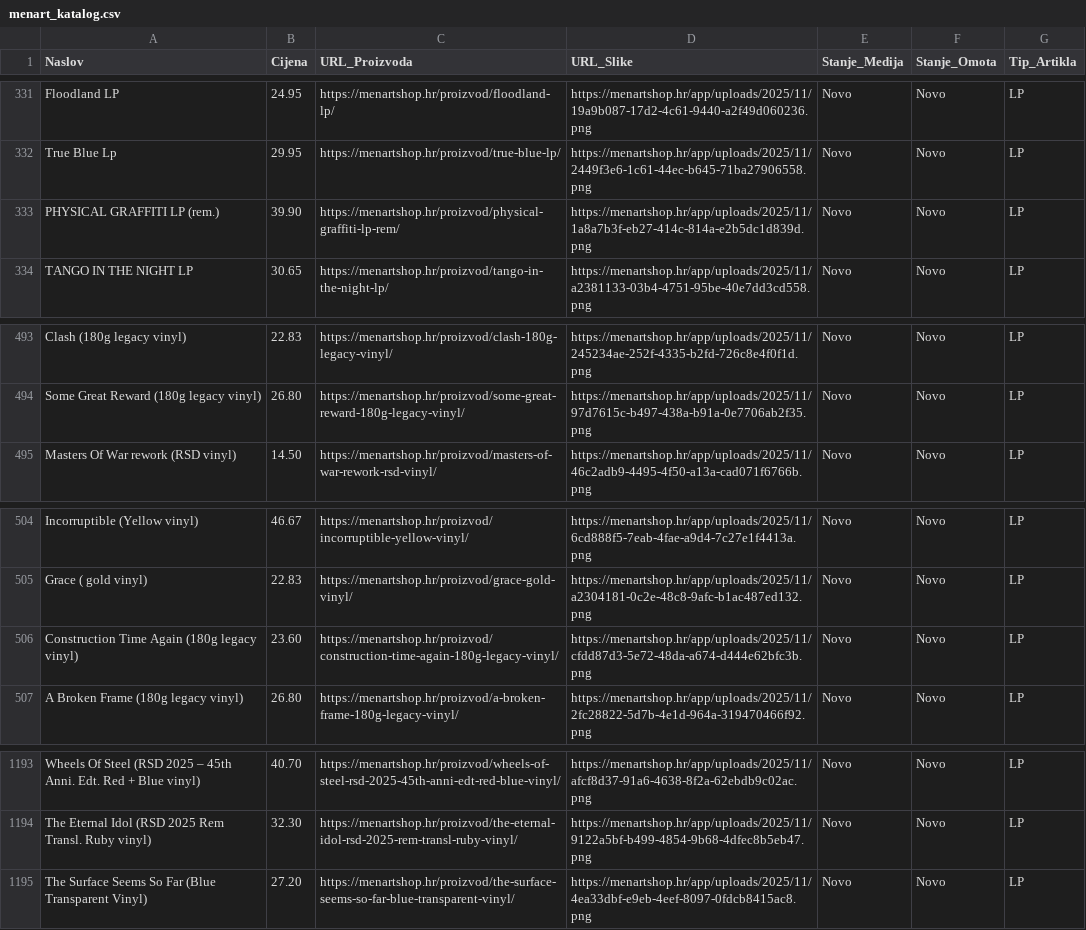
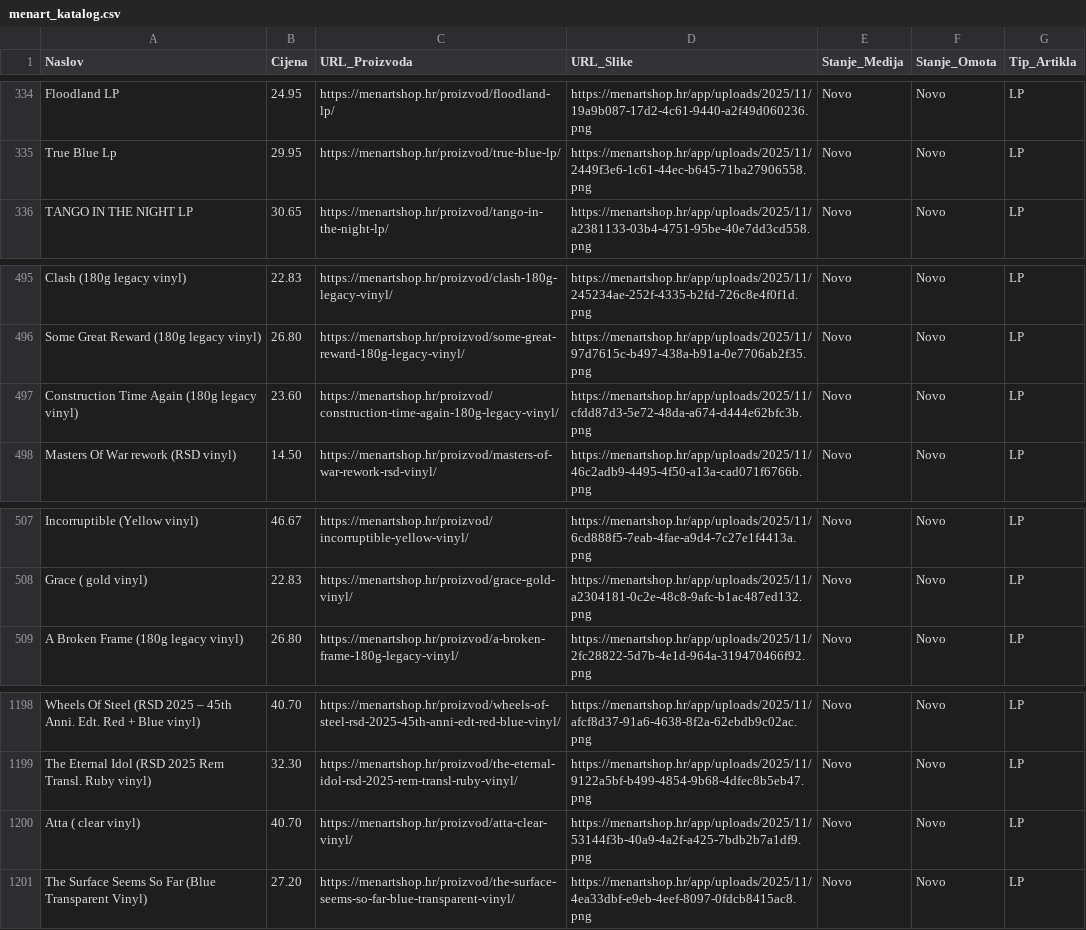
Before and after one commit to Z0M81Eb/baza-ploca, a CSV file: menart_katalog.csv, drawn as a sheet; only a part is shown, gaps mark what is left out; the diff covers the shown part only.

```diff
--- a/menart_katalog.csv
+++ b/menart_katalog.csv
@@ -332,3 +335,2 @@ Floodland LP,24.95,https://menartshop.hr/proizvod/floodland-lp/,https://menartsh
 True Blue Lp,29.95,https://menartshop.hr/proizvod/true-blue-lp/,https://menartshop.hr/app/uploads/2025/11/2449f3e6-1c61-44ec-b645-71ba27906558.png,Novo,Novo,LP
-PHYSICAL GRAFFITI LP (rem.),39.90,https://menartshop.hr/proizvod/physical-graffiti-lp-rem/,https://menartshop.hr/app/uploads/2025/11/1a8a7b3f-eb27-414c-814a-e2b5dc1d839d.png,Novo,Novo,LP
 TANGO IN THE NIGHT LP,30.65,https://menartshop.hr/proizvod/tango-in-the-night-lp/,https://menartshop.hr/app/uploads/2025/11/a2381133-03b4-4751-95be-40e7dd3cd558.png,Novo,Novo,LP
@@ -494,2 +496,3 @@ Clash  (180g legacy vinyl),22.83,https://menartshop.hr/proizvod/clash-180g-legac
 Some Great Reward (180g legacy vinyl),26.80,https://menartshop.hr/proizvod/some-great-reward-180g-legacy-vinyl/,https://menartshop.hr/app/uploads/2025/11/97d7615c-b497-438a-b91a-0e7706ab2f35.png,Novo,Novo,LP
+Construction Time Again (180g legacy vinyl),23.60,https://menartshop.hr/proizvod/construction-time-again-180g-legacy-vinyl/,https://menartshop.hr/app/uploads/2025/11/cfdd87d3-5e72-48da-a674-d444e62bfc3b.png,Novo,Novo,LP
 Masters Of War rework (RSD vinyl),14.50,https://menartshop.hr/proizvod/masters-of-war-rework-rsd-vinyl/,https://menartshop.hr/app/uploads/2025/11/46c2adb9-4495-4f50-a13a-cad071f6766b.png,Novo,Novo,LP
@@ -505,3 +508,2 @@ Incorruptible (Yellow vinyl),46.67,https://menartshop.hr/proizvod/incorruptible-
 Grace ( gold vinyl),22.83,https://menartshop.hr/proizvod/grace-gold-vinyl/,https://menartshop.hr/app/uploads/2025/11/a2304181-0c2e-48c8-9afc-b1ac487ed132.png,Novo,Novo,LP
-Construction Time Again (180g legacy vinyl),23.60,https://menartshop.hr/proizvod/construction-time-again-180g-legacy-vinyl/,https://menartshop.hr/app/uploads/2025/11/cfdd87d3-5e72-48da-a674-d444e62bfc3b.png,Novo,Novo,LP
 A Broken Frame (180g legacy vinyl),26.80,https://menartshop.hr/proizvod/a-broken-frame-180g-legacy-vinyl/,https://menartshop.hr/app/uploads/2025/11/2fc28822-5d7b-4e1d-964a-319470466f92.png,Novo,Novo,LP
@@ -1194,2 +1199,3 @@ Wheels Of Steel (RSD 2025 – 45th Anni. Edt. Red + Blue vinyl),40.70,https://me
 The Eternal Idol (RSD 2025 Rem Transl. Ruby vinyl),32.30,https://menartshop.hr/proizvod/the-eternal-idol-rsd-2025-rem-transl-ruby-vinyl/,https://menartshop.hr/app/uploads/2025/11/9122a5bf-b499-4854-9b68-4dfec8b5eb47.png,Novo,Novo,LP
+Atta ( clear vinyl),40.70,https://menartshop.hr/proizvod/atta-clear-vinyl/,https://menartshop.hr/app/uploads/2025/11/53144f3b-40a9-4a2f-a425-7bdb2b7a1df9.png,Novo,Novo,LP
 The Surface Seems So Far (Blue Transparent Vinyl),27.20,https://menartshop.hr/proizvod/the-surface-seems-so-far-blue-transparent-vinyl/,https://menartshop.hr/app/uploads/2025/11/4ea33dbf-e9eb-4eef-8097-0fdcb8415ac8.png,Novo,Novo,LP
```
Also changed, not shown: 6 added rows and 4 edited cells elsewhere in this file.
